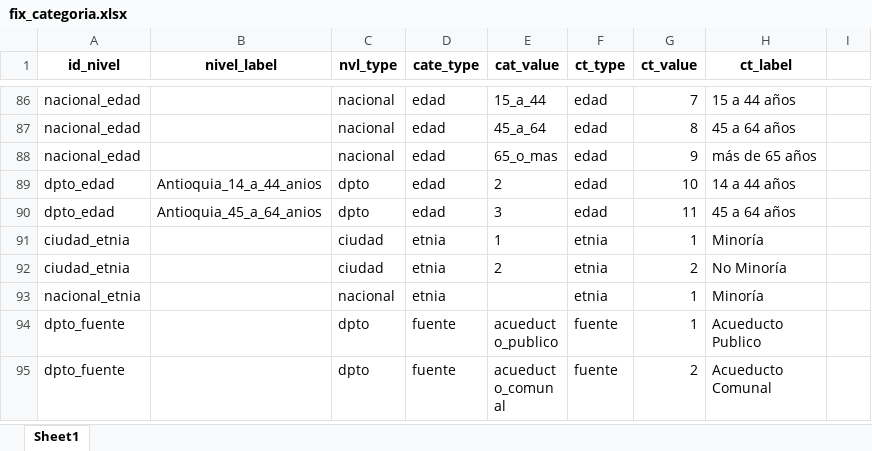
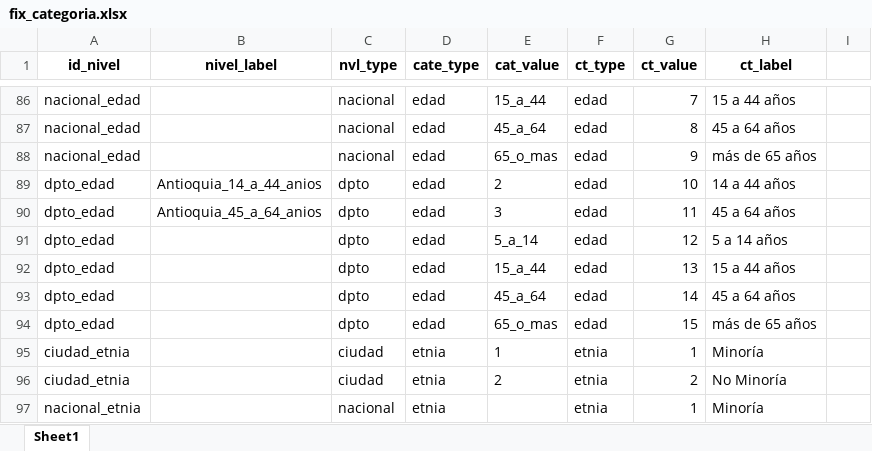
Before and after one commit to pulsosocialcolombia/PulsoSocialColombia, an Excel workbook: data/input/fix_categoria.xlsx, sheet Sheet1, drawn as a sheet; only a part is shown, gaps mark what is left out; the shorter side is filled out with more unchanged rows; values as stored, in another font and other column widths than the file's, no borders; the diff names each change by its address in the sheet, - before the commit and + after, or states it on an @@ line.

```diff
--- a/data/input/fix_categoria.xlsx (sheet Sheet1)
+++ b/data/input/fix_categoria.xlsx (sheet Sheet1)
+row 91: dpto_edad |  | dpto | edad | 5_a_14 | edad | 12 | 5 a 14 años
+row 92: dpto_edad |  | dpto | edad | 15_a_44 | edad | 13 | 15 a 44 años
+row 93: dpto_edad |  | dpto | edad | 45_a_64 | edad | 14 | 45 a 64 años
+row 94: dpto_edad |  | dpto | edad | 65_o_mas | edad | 15 | más de 65 años
```
Also changed, not shown: data/input/fix_categoria_Nov2021.xlsx, data/input/fix_nivel.xlsx, 25 other files.
